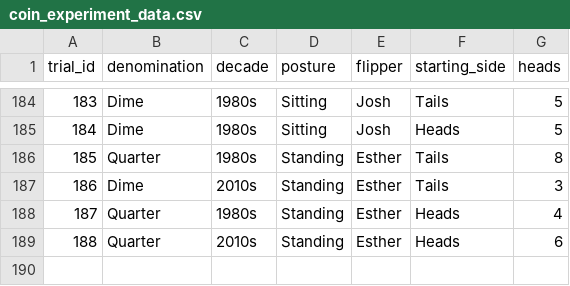
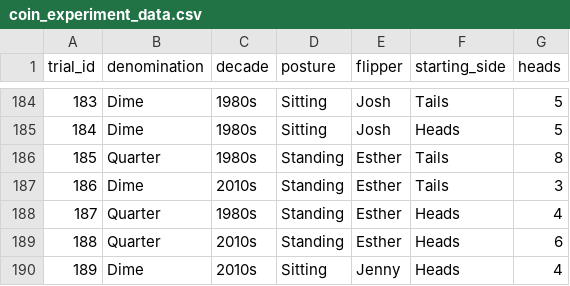
Before and after one commit to jlee2843/830-coin-fairness, a CSV file: data/coin_experiment_data.csv, drawn as a sheet; only a part is shown, gaps mark what is left out.

Commit message:
Update coin data 2026-07-13T18:51:01

```diff
--- a/data/coin_experiment_data.csv
+++ b/data/coin_experiment_data.csv
@@ -189 +189,2 @@ trial_id,denomination,decade,posture,flipper,starting_side,heads
 188,Quarter,2010s,Standing,Esther,Heads,6
+189,Dime,2010s,Sitting,Jenny,Heads,4
```
